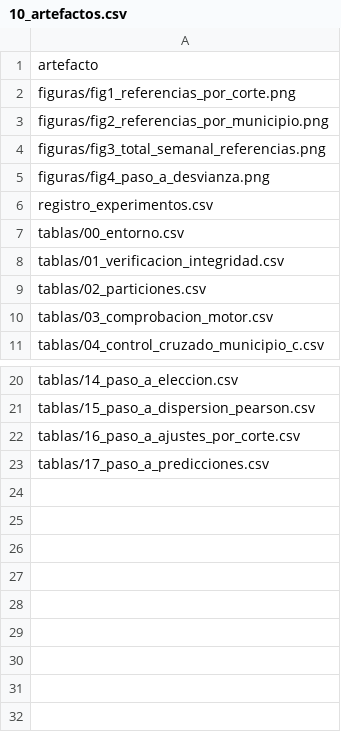
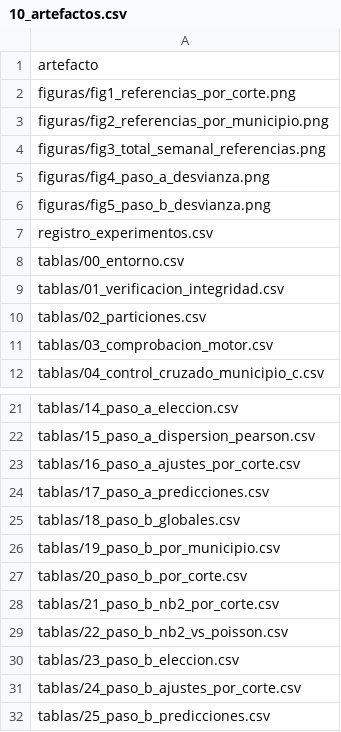
Before and after one commit to victoruria-netizen/proyecto-machine-learning, a CSV file: experiments/modelos_candidatos/tablas/10_artefactos.csv, drawn as a sheet; only a part is shown, gaps mark what is left out; the diff names each change by its address in the sheet, - before the commit and + after, or states it on an @@ line.

```diff
--- a/experiments/modelos_candidatos/tablas/10_artefactos.csv
+++ b/experiments/modelos_candidatos/tablas/10_artefactos.csv
+row 6: figuras/fig5_paso_b_desvianza.png
+row 25: tablas/18_paso_b_globales.csv
+row 26: tablas/19_paso_b_por_municipio.csv
+row 27: tablas/20_paso_b_por_corte.csv
+row 28: tablas/21_paso_b_nb2_por_corte.csv
+row 29: tablas/22_paso_b_nb2_vs_poisson.csv
+row 30: tablas/23_paso_b_eleccion.csv
+row 31: tablas/24_paso_b_ajustes_por_corte.csv
+row 32: tablas/25_paso_b_predicciones.csv
```
Also changed, not shown: experiments/modelos_candidatos/registro_experimentos.csv, 13 other files.
